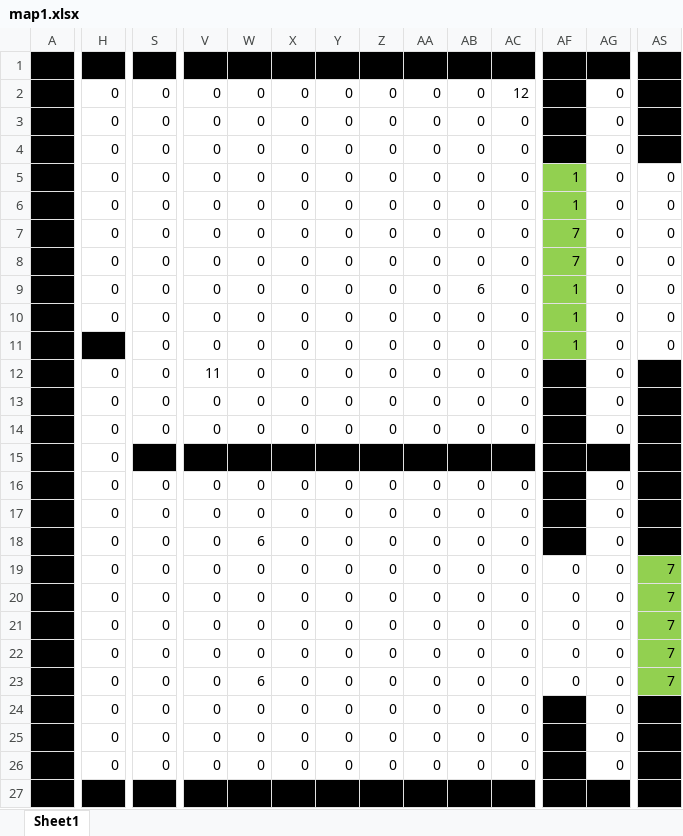
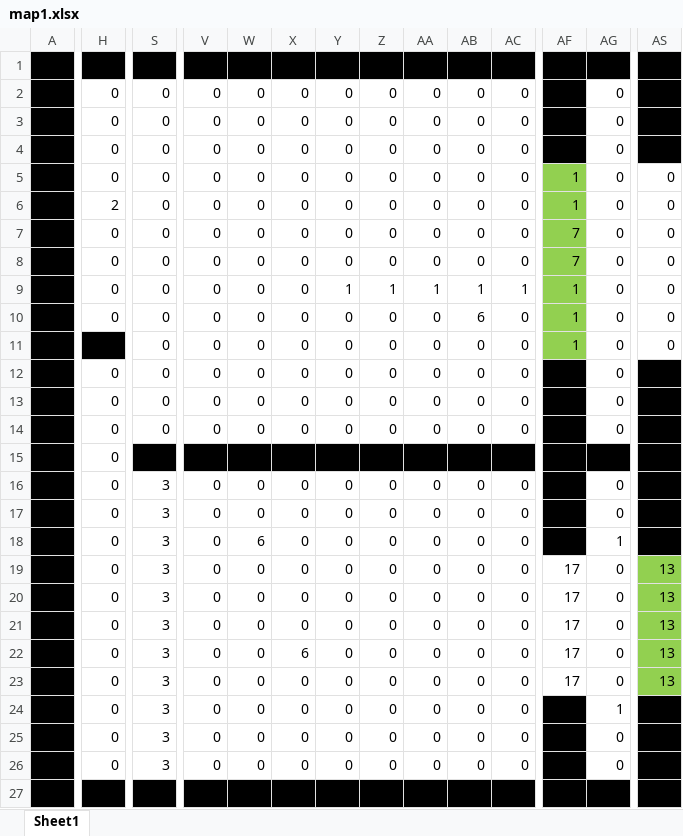
Before and after one commit to nakataniyuzu/project-C-, an Excel workbook: project[C]/project[C]/map1.xlsx, sheet Sheet1, drawn as a sheet; only a part is shown, gaps mark what is left out; values as stored, in another font and other column widths than the file's, no borders; conditional formats not drawn; removed rows and columns are numbered as before the commit, all else as after; rows hold the shown columns only; the diff covers the shown part only; the diff names each change by its address in the sheet, - before the commit and + after, or states it on an @@ line.

```diff
--- a/project[C]/project[C]/map1.xlsx (sheet Sheet1)
+++ b/project[C]/project[C]/map1.xlsx (sheet Sheet1)
-row 2: 1 | 0 | 0 | 0 | 0 | 0 | 0 | 0 | 0 | 0 | 12 | 1 | 0 | 1
+row 4: 1 | 0 | 0 | 0 | 0 | 0 | 0 | 0 | 0 | 0 | 0 | 1 | 0 | 1
-H6: 0
+H6: 2
-Y9: 0
+Y9: 1
-Z9: 0
+Z9: 1
-AA9: 0
+AA9: 1
-AB9: 6
+AB9: 1
-AC9: 0
+AC9: 1
-AB10: 0
+AB10: 6
-V12: 11
+V12: 0
-S16:S26: 0
+S16:S26: 3
-AG18: 0
+AG18: 1
-AF19:AF23: 0
+AF19:AF23: 17
-AS19:AS23: 7
+AS19:AS23: 13
-X22: 0
+X22: 6
-W23: 6
+W23: 0
-AG24: 0
+AG24: 1
```
Also changed, not shown: 4 edited cells elsewhere in this sheet, 48 other files.
